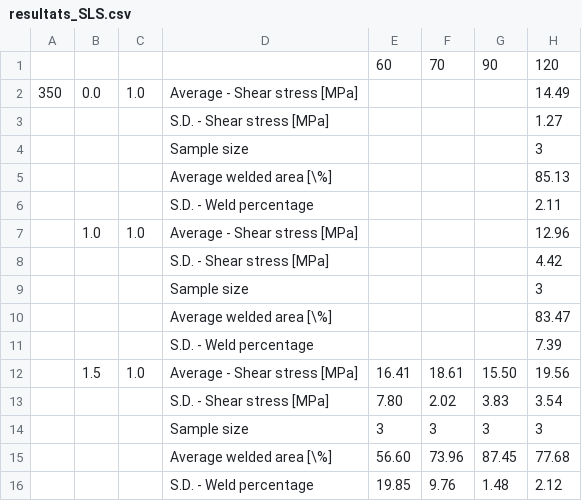
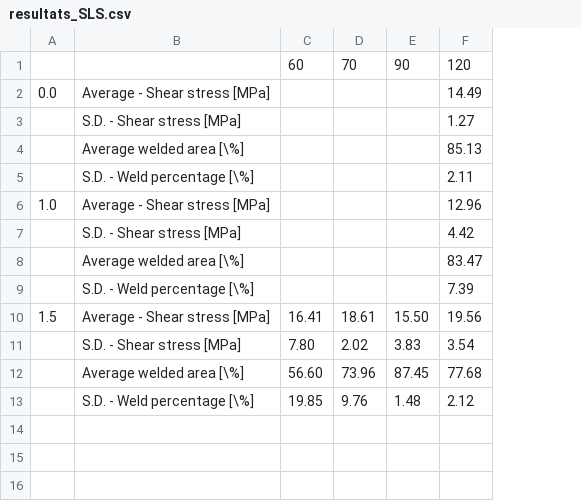
Before and after one commit to dbrassard/Resistance-Welding-of-Thermoplastic-Composites-with-a-Nanocomposite-Heating-Element, a CSV file: datafiles/resultats_SLS.csv, drawn as a sheet; removed rows and columns are numbered as before the commit, all else as after; the diff names each change by its address in the sheet, - before the commit and + after, or states it on an @@ line.

```diff
--- a/datafiles/resultats_SLS.csv
+++ b/datafiles/resultats_SLS.csv
-column A, row 2: 350
-column C, row 2: 1.0; row 7: 1.0; row 12: 1.0
-row 4:  |  |  | Sample size |  |  |  | 3
-B5: S.D. - Weld percentage
+B5: S.D. - Weld percentage [\%]
-row 9:  |  |  | Sample size |  |  |  | 3
-B9: S.D. - Weld percentage
+B9: S.D. - Weld percentage [\%]
-row 14:  |  |  | Sample size | 3 | 3 | 3 | 3
-B13: S.D. - Weld percentage
+B13: S.D. - Weld percentage [\%]
```
Also changed, not shown: 7 other files.
